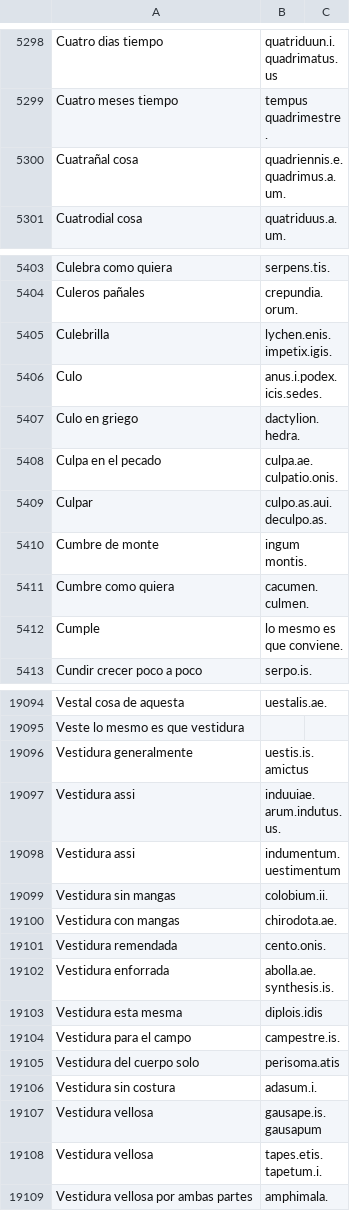
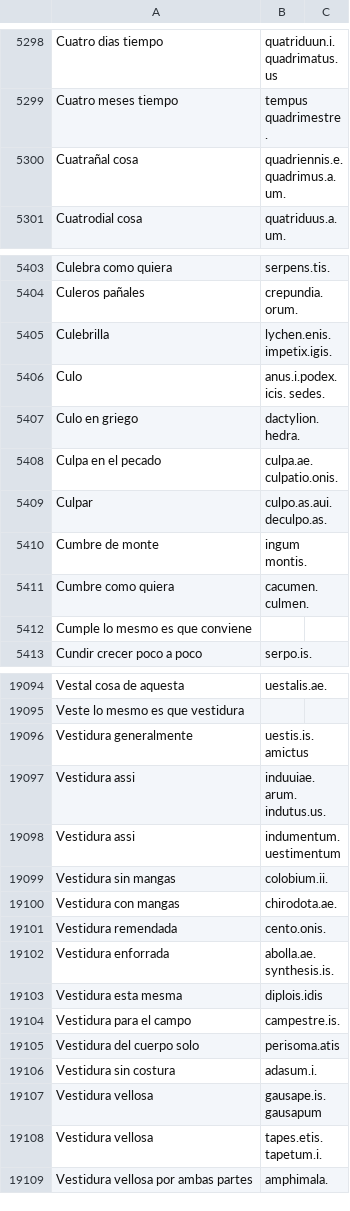
Before and after one commit to Diegeau/RBDH.dictionarium_nebrissenssis.github.io, a CSV file: data1494.csv, drawn as a sheet; only a part is shown, gaps mark what is left out; the diff covers the shown part only.

Commit message:
Update data1494.csv

```diff
--- a/data1494.csv
+++ b/data1494.csv
@@ -5299,3 +5299,3 @@ Cuatro dias tiempo,quatriduun.i.quadrimatus.us
 Cuatro meses tiempo,tempus quadrimestre.
-Cuatrañal cosa,quadriennis.e.quadrimus.a.um.
+Cuatrañal cosa,quadriennis.e. quadrimus.a.um.
 Cuatrodial cosa,quatriduus.a.um.
@@ -5404,10 +5404,10 @@ Culebra como quiera,serpens.tis.
 Culeros pañales,crepundia.orum.
-Culebrilla,lychen.enis.impetix.igis.
-Culo,anus.i.podex.icis.sedes.
-Culo en griego,dactylion.hedra.
-Culpa en el pecado,culpa.ae.culpatio.onis.
-Culpar,culpo.as.aui.deculpo.as.
+Culebrilla,lychen.enis. impetix.igis.
+Culo,anus.i.podex.icis. sedes.
+Culo en griego,dactylion. hedra.
+Culpa en el pecado,culpa.ae. culpatio.onis.
+Culpar,culpo.as.aui. deculpo.as.
 Cumbre de monte,ingum montis.
-Cumbre como quiera,cacumen.culmen.
-Cumple,lo mesmo es que conviene.
+Cumbre como quiera,cacumen. culmen.
+Cumple lo mesmo es que conviene,
 Cundir crecer poco a poco,serpo.is.
@@ -19095,5 +19095,5 @@ Vestal cosa de aquesta,uestalis.ae.
 Veste lo mesmo es que vestidura,
-Vestidura generalmente,uestis.is.amictus
-Vestidura assi,induuiae.arum.indutus.us.
-Vestidura assi,indumentum.uestimentum
+Vestidura generalmente,uestis.is. amictus
+Vestidura assi,induuiae.arum. indutus.us.
+Vestidura assi,indumentum. uestimentum
 Vestidura sin mangas,colobium.ii.
@@ -19101,3 +19101,3 @@ Vestidura con mangas,chirodota.ae.
 Vestidura remendada,cento.onis.
-Vestidura enforrada,abolla.ae.synthesis.is.
+Vestidura enforrada,abolla.ae. synthesis.is.
 Vestidura esta mesma,diplois.idis
@@ -19106,4 +19106,4 @@ Vestidura del cuerpo solo,perisoma.atis
 Vestidura sin costura,adasum.i.
-Vestidura vellosa,gausape.is.gausapum
-Vestidura vellosa,tapes.etis.tapetum.i.
+Vestidura vellosa,gausape.is. gausapum
+Vestidura vellosa,tapes.etis. tapetum.i.
 Vestidura vellosa por ambas partes,amphimala.
```
Also changed, not shown: 1 added row, 2 removed rows and 41 edited cells elsewhere in this file.
